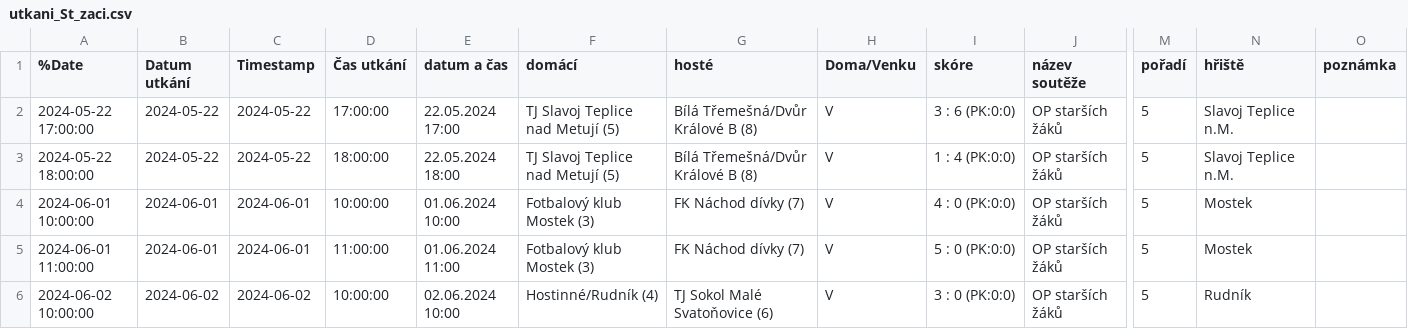
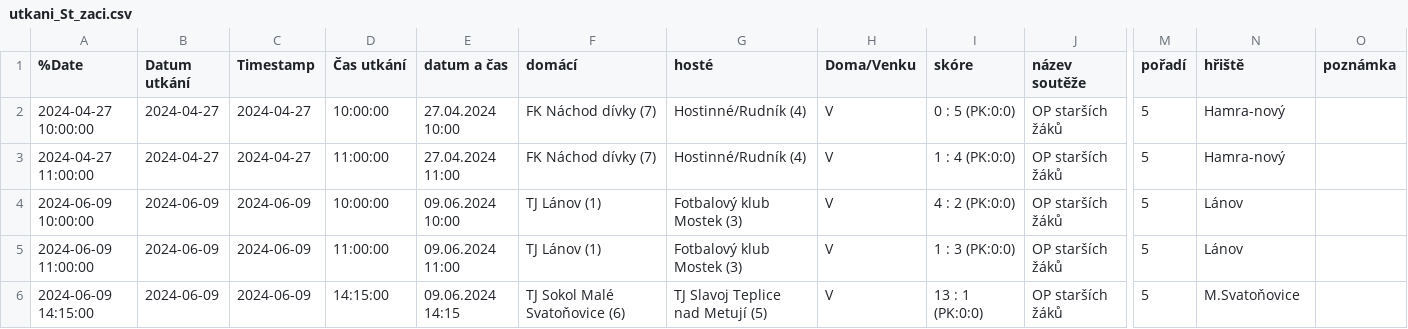
Before and after one commit to MustafaHadzi/bt_matches, a CSV file: utkani_St_zaci.csv, drawn as a sheet; only a part is shown, gaps mark what is left out; the diff covers the shown part only; the diff names each change by its address in the sheet, - before the commit and + after, or states it on an @@ line.

```diff
--- a/utkani_St_zaci.csv
+++ b/utkani_St_zaci.csv
-A2 (%Date): 2024-05-22 17:00:00
+A2 (%Date): 2024-04-27 10:00:00
-B2:B3 (Datum utkání): 2024-05-22
+B2:B3 (Datum utkání): 2024-04-27
-C2:C3 (Timestamp): 2024-05-22
+C2:C3 (Timestamp): 2024-04-27
-D2 (Čas utkání): 17:00:00
+D2 (Čas utkání): 10:00:00
-E2 (datum a čas): 22.05.2024 17:00
+E2 (datum a čas): 27.04.2024 10:00
-F2:F3 (domácí): TJ Slavoj Teplice nad Metují (5)
+F2:F3 (domácí): FK Náchod dívky (7)
-G2:G3 (hosté): Bílá Třemešná/Dvůr Králové B (8)
+G2:G3 (hosté): Hostinné/Rudník (4)
-I2 (skóre): 3 : 6 (PK:0:0)
+I2 (skóre): 0 : 5 (PK:0:0)
-N2:N3 (hřiště): Slavoj Teplice n.M.
+N2:N3 (hřiště): Hamra-nový
-A3 (%Date): 2024-05-22 18:00:00
+A3 (%Date): 2024-04-27 11:00:00
-D3 (Čas utkání): 18:00:00
+D3 (Čas utkání): 11:00:00
-E3 (datum a čas): 22.05.2024 18:00
+E3 (datum a čas): 27.04.2024 11:00
-A4 (%Date): 2024-06-01 10:00:00
+A4 (%Date): 2024-06-09 10:00:00
-B4:B5 (Datum utkání): 2024-06-01
+B4:B5 (Datum utkání): 2024-06-09
-C4:C5 (Timestamp): 2024-06-01
+C4:C5 (Timestamp): 2024-06-09
-E4 (datum a čas): 01.06.2024 10:00
+E4 (datum a čas): 09.06.2024 10:00
-F4:F5 (domácí): Fotbalový klub Mostek (3)
+F4:F5 (domácí): TJ Lánov (1)
-G4:G5 (hosté): FK Náchod dívky (7)
+G4:G5 (hosté): Fotbalový klub Mostek (3)
-I4 (skóre): 4 : 0 (PK:0:0)
+I4 (skóre): 4 : 2 (PK:0:0)
-N4:N5 (hřiště): Mostek
+N4:N5 (hřiště): Lánov
-A5 (%Date): 2024-06-01 11:00:00
+A5 (%Date): 2024-06-09 11:00:00
-E5 (datum a čas): 01.06.2024 11:00
+E5 (datum a čas): 09.06.2024 11:00
-I5 (skóre): 5 : 0 (PK:0:0)
+I5 (skóre): 1 : 3 (PK:0:0)
-A6 (%Date): 2024-06-02 10:00:00
+A6 (%Date): 2024-06-09 14:15:00
-B6 (Datum utkání): 2024-06-02
+B6 (Datum utkání): 2024-06-09
-C6 (Timestamp): 2024-06-02
+C6 (Timestamp): 2024-06-09
-D6 (Čas utkání): 10:00:00
+D6 (Čas utkání): 14:15:00
-E6 (datum a čas): 02.06.2024 10:00
+E6 (datum a čas): 09.06.2024 14:15
-F6 (domácí): Hostinné/Rudník (4)
+F6 (domácí): TJ Sokol Malé Svatoňovice (6)
-G6 (hosté): TJ Sokol Malé Svatoňovice (6)
+G6 (hosté): TJ Slavoj Teplice nad Metují (5)
-I6 (skóre): 3 : 0 (PK:0:0)
+I6 (skóre): 13 : 1 (PK:0:0)
-N6 (hřiště): Rudník
+N6 (hřiště): M.Svatoňovice
```
Also changed, not shown: 2 removed rows and 29 edited cells elsewhere in this file.
